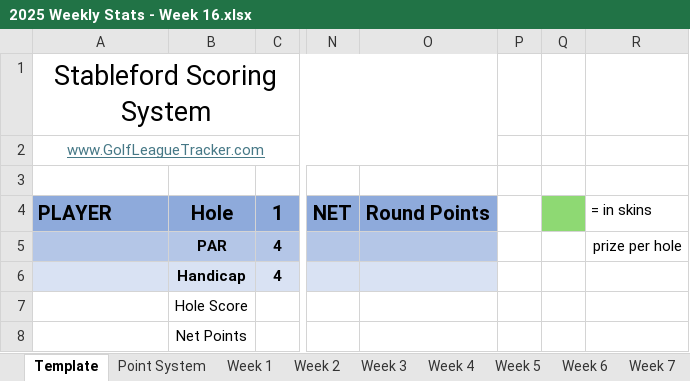
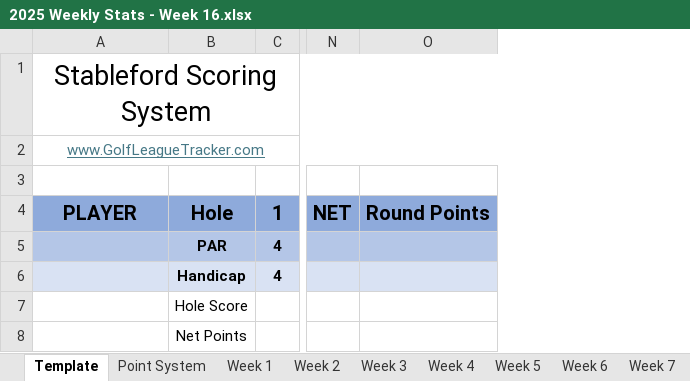
Before and after one commit to mthutter/golf-league-manager, an Excel workbook: public/results/2025/2025 Weekly Stats - Week 16.xlsx, sheet Template, drawn as a sheet; only a part is shown, gaps mark what is left out; values as stored, in another font and other column widths than the file's, no borders; the diff names each change by its address in the sheet, - before the commit and + after, or states it on an @@ line.

```diff
--- a/public/results/2025/2025 Weekly Stats - Week 16.xlsx (sheet Template)
+++ b/public/results/2025/2025 Weekly Stats - Week 16.xlsx (sheet Template)
-column P, empty
-column Q, empty
-column R, rows 4-5: = in skins | prize per hole
-A4 alignment: left
+A4 alignment: center
```
Also changed, not shown: sheet Week 4, formulas that keep their value, 3 other files.
